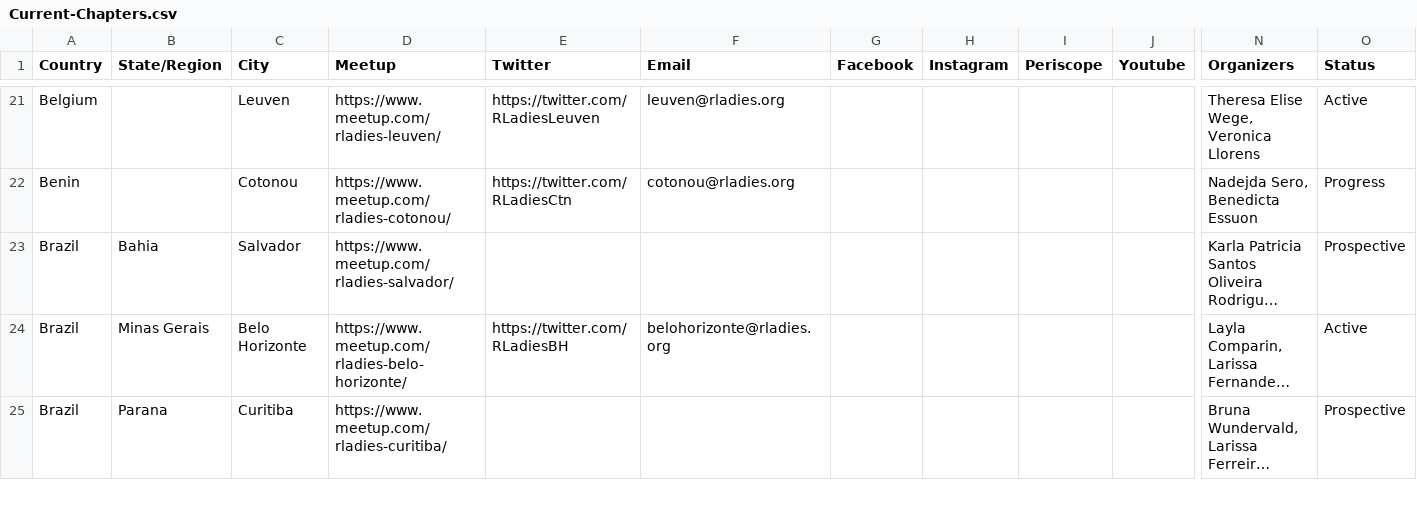
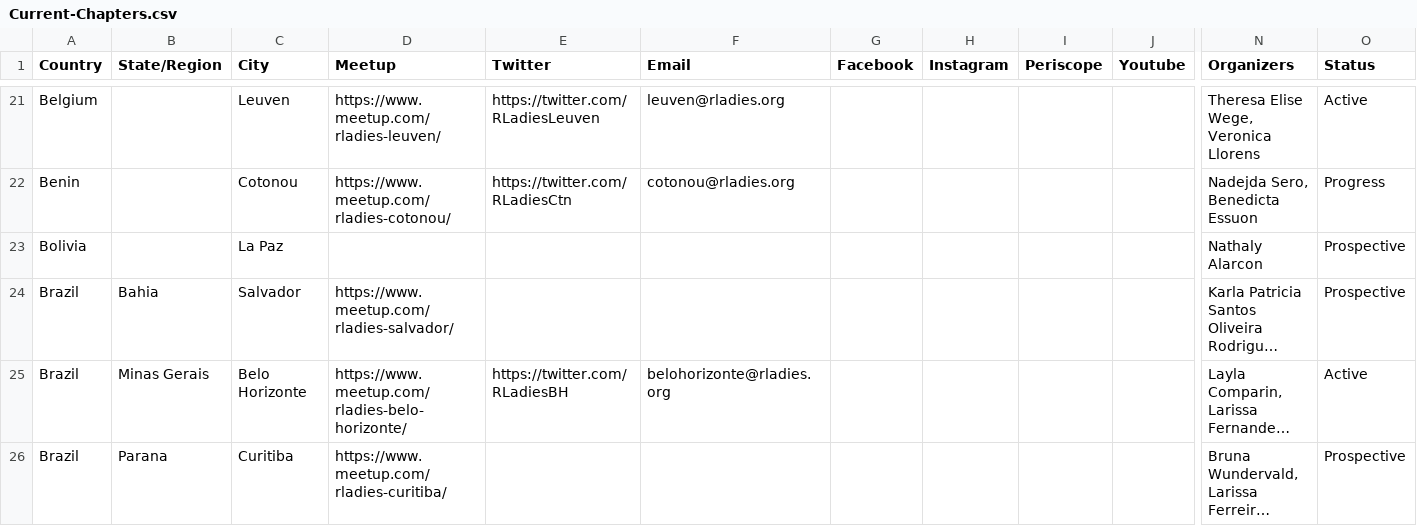
Before and after one commit to rladies/starter-kit, a CSV file: Current-Chapters.csv, drawn as a sheet; only a part is shown, gaps mark what is left out; long unchanged cells end in …; rows hold the shown columns only; the diff names each change by its address in the sheet, - before the commit and + after, or states it on an @@ line.

Commit message:
adds La Paz, Bolivia

```diff
--- a/Current-Chapters.csv
+++ b/Current-Chapters.csv
+row 23: Bolivia |  | La Paz |  |  |  |  |  |  |  | Nathaly Alarcon | Prospective
```
